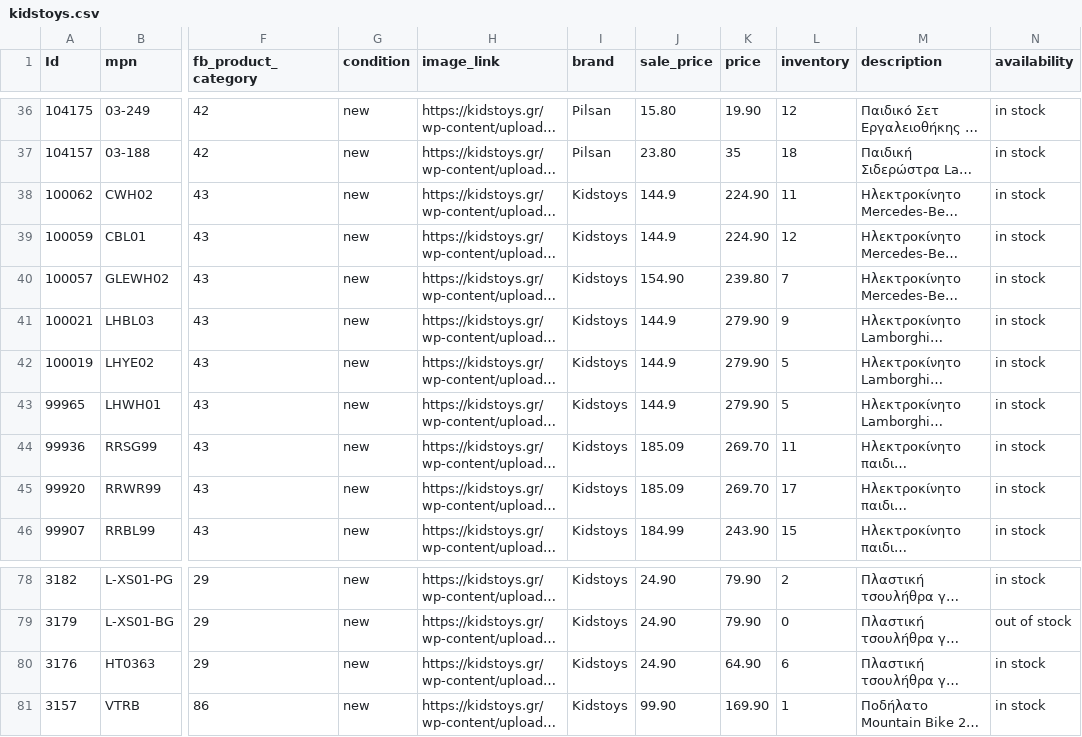
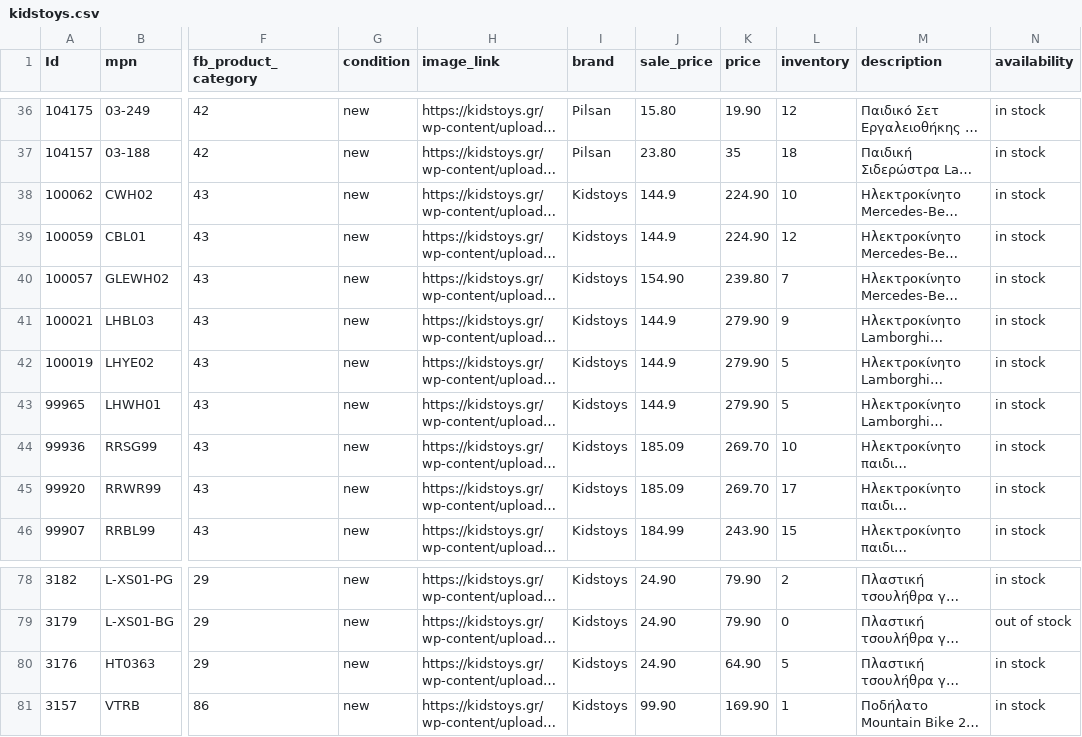
Before and after one commit to gntouts/jsdelivr, a CSV file: facefeed/kidstoys.csv, drawn as a sheet; only a part is shown, gaps mark what is left out; long unchanged cells end in …; the diff names each change by its address in the sheet, - before the commit and + after, or states it on an @@ line.

Commit message:
catalog.py | 01/03/21 11:12 Automated update

```diff
--- a/facefeed/kidstoys.csv
+++ b/facefeed/kidstoys.csv
-L38 (inventory): 11
+L38 (inventory): 10
-L44 (inventory): 11
+L44 (inventory): 10
-L80 (inventory): 6
+L80 (inventory): 5
```
